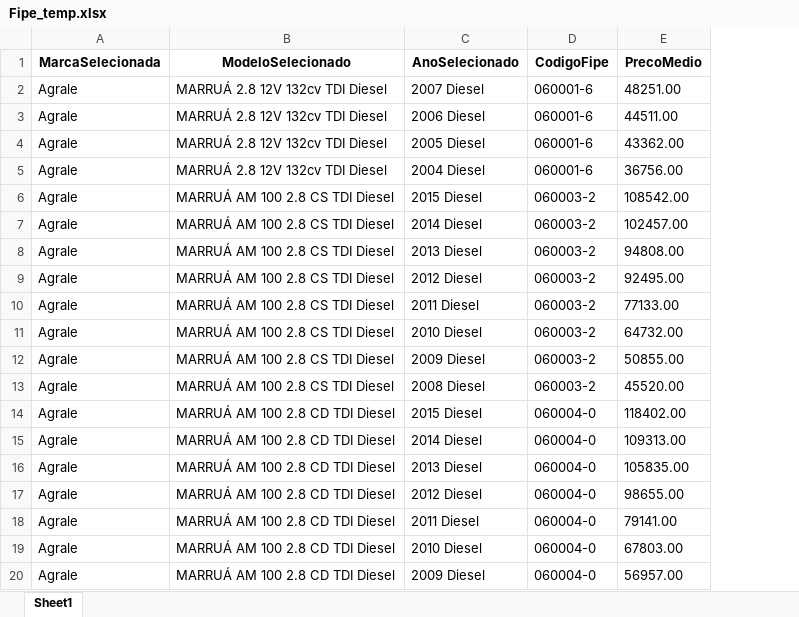
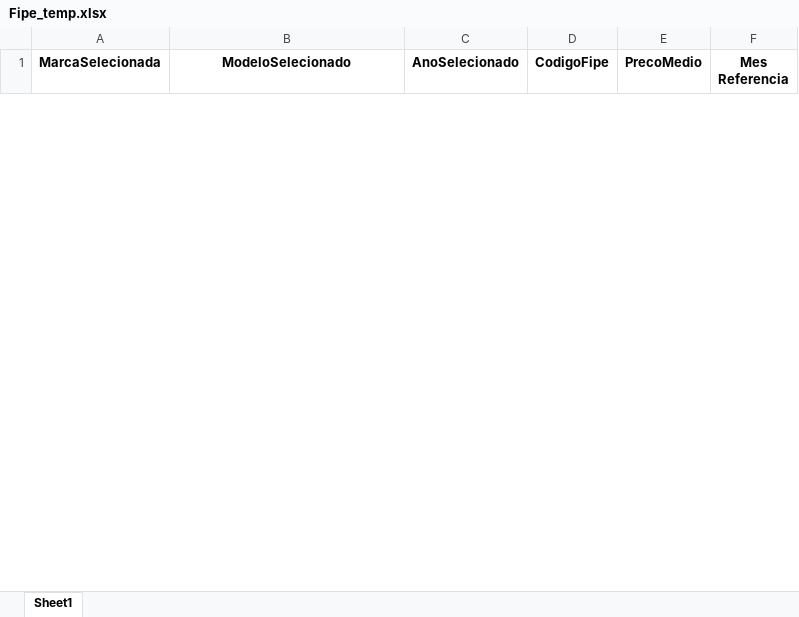
Before and after one commit to GabrielBright/Scraping_fiep, an Excel workbook: Fipe_temp.xlsx, sheet Sheet1, drawn as a sheet; only a part is shown; values as stored, in another font and other column widths than the file's, no borders; removed rows and columns are numbered as before the commit, all else as after; the diff covers the shown part only; the diff names each change by its address in the sheet, - before the commit and + after, or states it on an @@ line.

```diff
--- a/Fipe_temp.xlsx (sheet Sheet1)
+++ b/Fipe_temp.xlsx (sheet Sheet1)
+column F (Mes Referencia), empty
-row 2: Agrale | MARRUÁ 2.8 12V 132cv TDI Diesel | 2007 Diesel | 060001-6 | 48251.00
-row 3: Agrale | MARRUÁ 2.8 12V 132cv TDI Diesel | 2006 Diesel | 060001-6 | 44511.00
-row 4: Agrale | MARRUÁ 2.8 12V 132cv TDI Diesel | 2005 Diesel | 060001-6 | 43362.00
-row 5: Agrale | MARRUÁ 2.8 12V 132cv TDI Diesel | 2004 Diesel | 060001-6 | 36756.00
-row 6: Agrale | MARRUÁ AM 100 2.8 CS TDI Diesel | 2015 Diesel | 060003-2 | 108542.00
-row 7: Agrale | MARRUÁ AM 100 2.8 CS TDI Diesel | 2014 Diesel | 060003-2 | 102457.00
-row 8: Agrale | MARRUÁ AM 100 2.8 CS TDI Diesel | 2013 Diesel | 060003-2 | 94808.00
-row 9: Agrale | MARRUÁ AM 100 2.8 CS TDI Diesel | 2012 Diesel | 060003-2 | 92495.00
-row 10: Agrale | MARRUÁ AM 100 2.8 CS TDI Diesel | 2011 Diesel | 060003-2 | 77133.00
-row 11: Agrale | MARRUÁ AM 100 2.8 CS TDI Diesel | 2010 Diesel | 060003-2 | 64732.00
-row 12: Agrale | MARRUÁ AM 100 2.8 CS TDI Diesel | 2009 Diesel | 060003-2 | 50855.00
-row 13: Agrale | MARRUÁ AM 100 2.8 CS TDI Diesel | 2008 Diesel | 060003-2 | 45520.00
-row 14: Agrale | MARRUÁ AM 100 2.8 CD TDI Diesel | 2015 Diesel | 060004-0 | 118402.00
-row 15: Agrale | MARRUÁ AM 100 2.8 CD TDI Diesel | 2014 Diesel | 060004-0 | 109313.00
-row 16: Agrale | MARRUÁ AM 100 2.8 CD TDI Diesel | 2013 Diesel | 060004-0 | 105835.00
-row 17: Agrale | MARRUÁ AM 100 2.8 CD TDI Diesel | 2012 Diesel | 060004-0 | 98655.00
-row 18: Agrale | MARRUÁ AM 100 2.8 CD TDI Diesel | 2011 Diesel | 060004-0 | 79141.00
-row 19: Agrale | MARRUÁ AM 100 2.8 CD TDI Diesel | 2010 Diesel | 060004-0 | 67803.00
-row 20: Agrale | MARRUÁ AM 100 2.8 CD TDI Diesel | 2009 Diesel | 060004-0 | 56957.00
```
Also changed, not shown: 1 added row and 80 removed rows elsewhere in this sheet, Fipe.xlsx, 3 other files.
